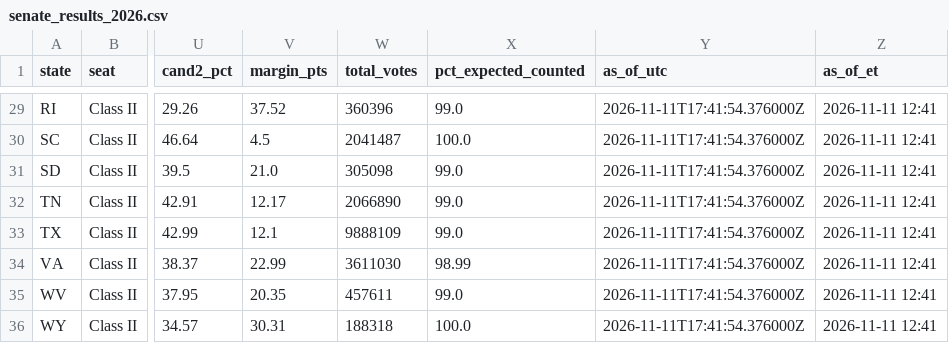
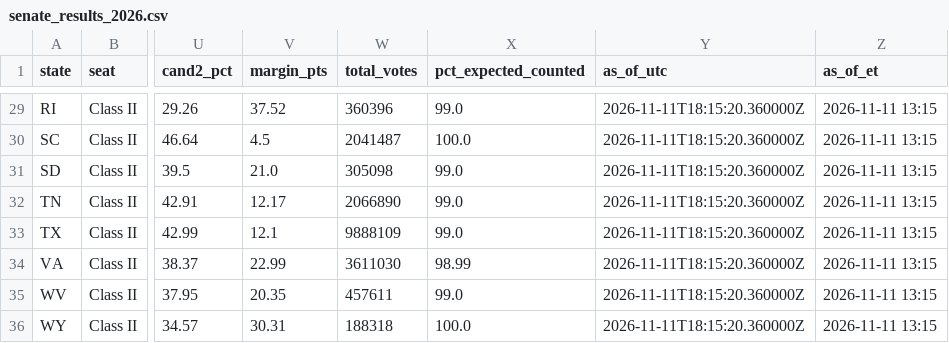
Before and after one commit to jcervas/maps, a CSV file: redrawn-districts-2026/data/senate_results_2026.csv, drawn as a sheet; only a part is shown, gaps mark what is left out; the diff covers the shown part only; the diff names each change by its address in the sheet, - before the commit and + after, or states it on an @@ line.

```diff
--- a/redrawn-districts-2026/data/senate_results_2026.csv
+++ b/redrawn-districts-2026/data/senate_results_2026.csv
-Y29:Y36 (as_of_utc): 2026-11-11T17:41:54.376000Z
+Y29:Y36 (as_of_utc): 2026-11-11T18:15:20.360000Z
-Z29:Z36 (as_of_et): 2026-11-11 12:41
+Z29:Z36 (as_of_et): 2026-11-11 13:15
```
Also changed, not shown: 69 edited cells elsewhere in this file, redrawn-districts-2026/data/house_results_2026.csv, 2 other files.
